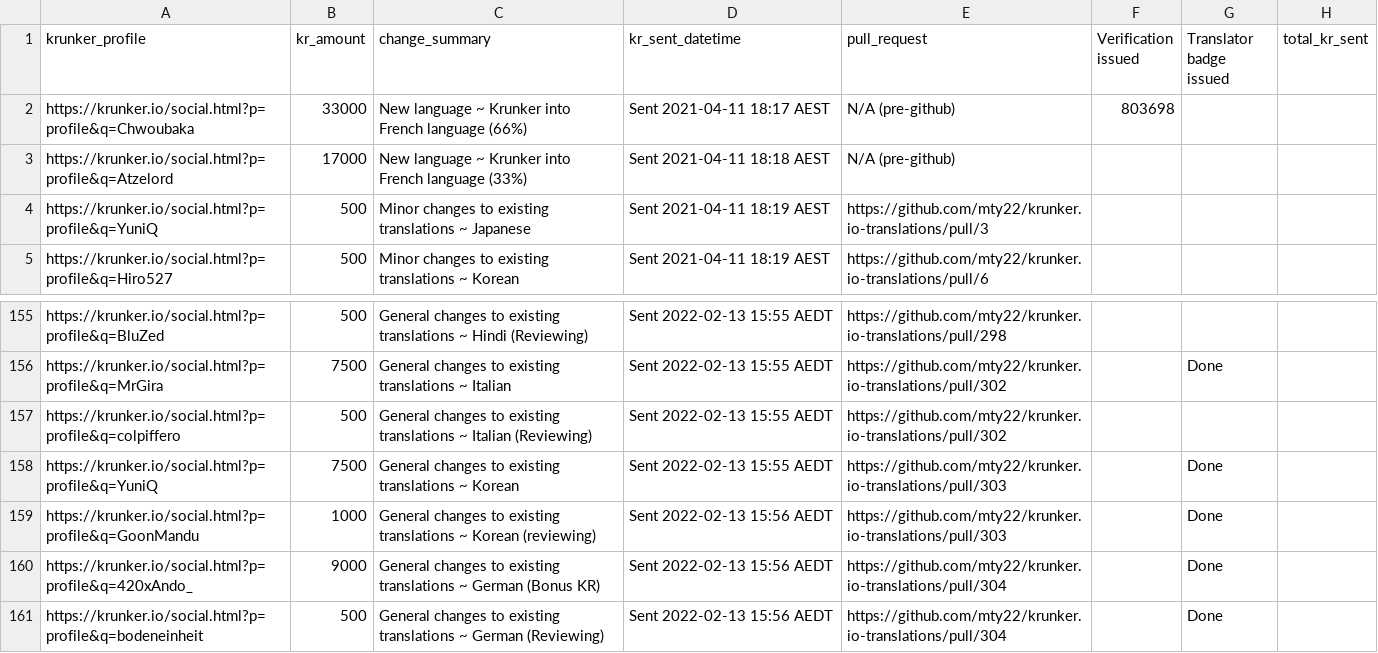
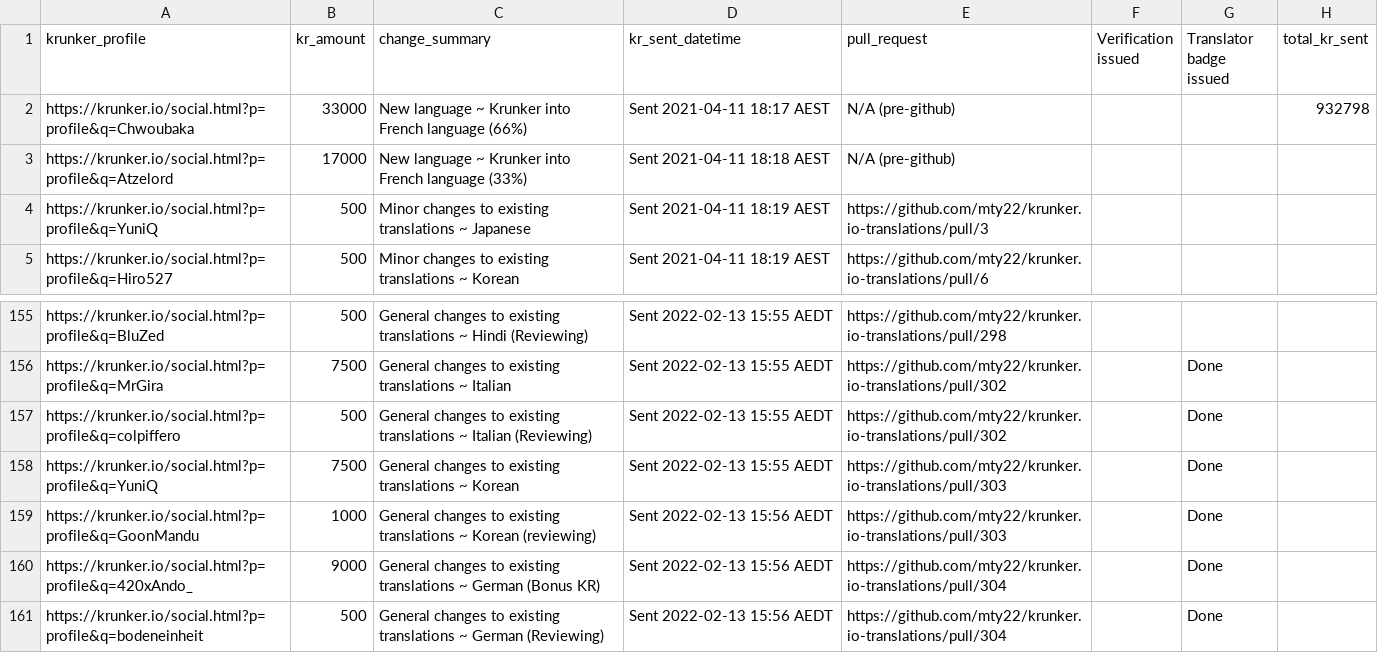
Before and after one commit to mty22/krunker.io-translations, a CSV file: kr_payouts.csv, drawn as a sheet; only a part is shown, gaps mark what is left out.

Commit message:
KR payments total sent update

```diff
--- a/kr_payouts.csv
+++ b/kr_payouts.csv
@@ -1,3 +1,3 @@
 krunker_profile,kr_amount,change_summary,kr_sent_datetime,pull_request,Verification issued,Translator badge issued,total_kr_sent
-https://krunker.io/social.html?p=profile&q=Chwoubaka,33000,New language ~ Krunker into French language (66%),Sent 2021-04-11 18:17 AEST,N/A (pre-github),803698,,
+https://krunker.io/social.html?p=profile&q=Chwoubaka,33000,New language ~ Krunker into French language (66%),Sent 2021-04-11 18:17 AEST,N/A (pre-github),,,932798
 https://krunker.io/social.html?p=profile&q=Atzelord,17000,New language ~ Krunker into French language (33%),Sent 2021-04-11 18:18 AEST,N/A (pre-github),,,
@@ -156,3 +156,3 @@ https://krunker.io/social.html?p=profile&q=BluZed,500,General changes to existin
 https://krunker.io/social.html?p=profile&q=MrGira,7500,General changes to existing translations ~ Italian,Sent 2022-02-13 15:55 AEDT,https://github.com/mty22/krunker.io-translations/pull/302,,Done,
-https://krunker.io/social.html?p=profile&q=colpiffero,500,General changes to existing translations ~ Italian (Reviewing),Sent 2022-02-13 15:55 AEDT,https://github.com/mty22/krunker.io-translations/pull/302,,,
+https://krunker.io/social.html?p=profile&q=colpiffero,500,General changes to existing translations ~ Italian (Reviewing),Sent 2022-02-13 15:55 AEDT,https://github.com/mty22/krunker.io-translations/pull/302,,Done,
 https://krunker.io/social.html?p=profile&q=YuniQ,7500,General changes to existing translations ~ Korean,Sent 2022-02-13 15:55 AEDT,https://github.com/mty22/krunker.io-translations/pull/303,,Done,
```
